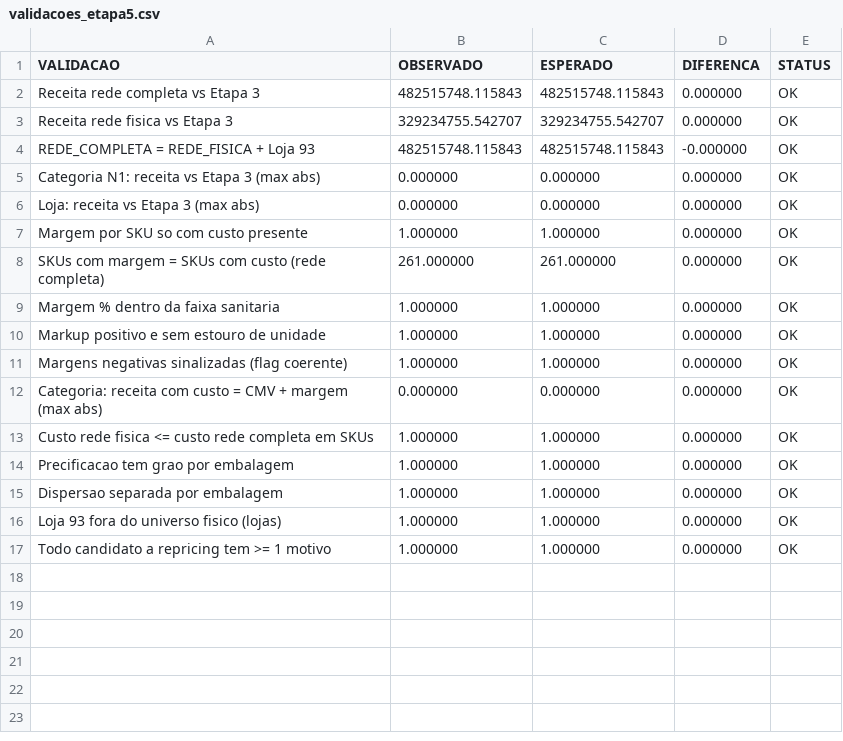
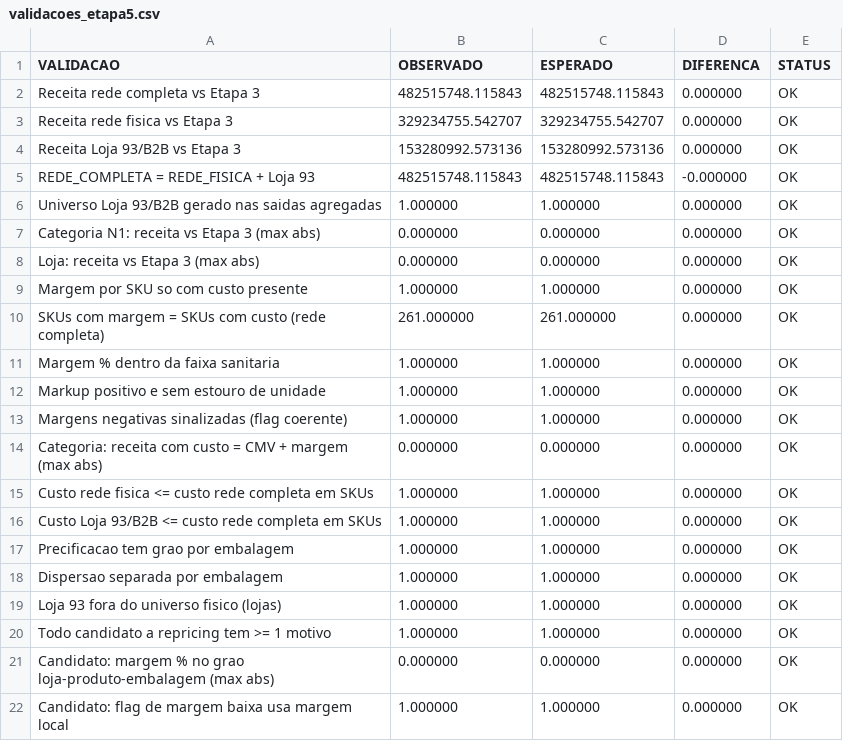
Before and after one commit to Joao-Miguel-F/Case-Ferreira-Costa, a CSV file: outputs/etapa5/validacoes_etapa5.csv, drawn as a sheet; the diff names each change by its address in the sheet, - before the commit and + after, or states it on an @@ line.

```diff
--- a/outputs/etapa5/validacoes_etapa5.csv
+++ b/outputs/etapa5/validacoes_etapa5.csv
+row 4: Receita Loja 93/B2B vs Etapa 3 | 153280992.573136 | 153280992.573136 | 0.000000 | OK
+row 6: Universo Loja 93/B2B gerado nas saidas agregadas | 1.000000 | 1.000000 | 0.000000 | OK
+row 16: Custo Loja 93/B2B <= custo rede completa em SKUs | 1.000000 | 1.000000 | 0.000000 | OK
+row 21: Candidato: margem % no grao loja-produto-embalagem (max abs) | 0.000000 | 0.000000 | 0.000000 | OK
+row 22: Candidato: flag de margem baixa usa margem local | 1.000000 | 1.000000 | 0.000000 | OK
```
Also changed, not shown: outputs/etapa5/margem_categorias_n1.csv, outputs/etapa5/margem_categorias_n2.csv, 24 other files.
